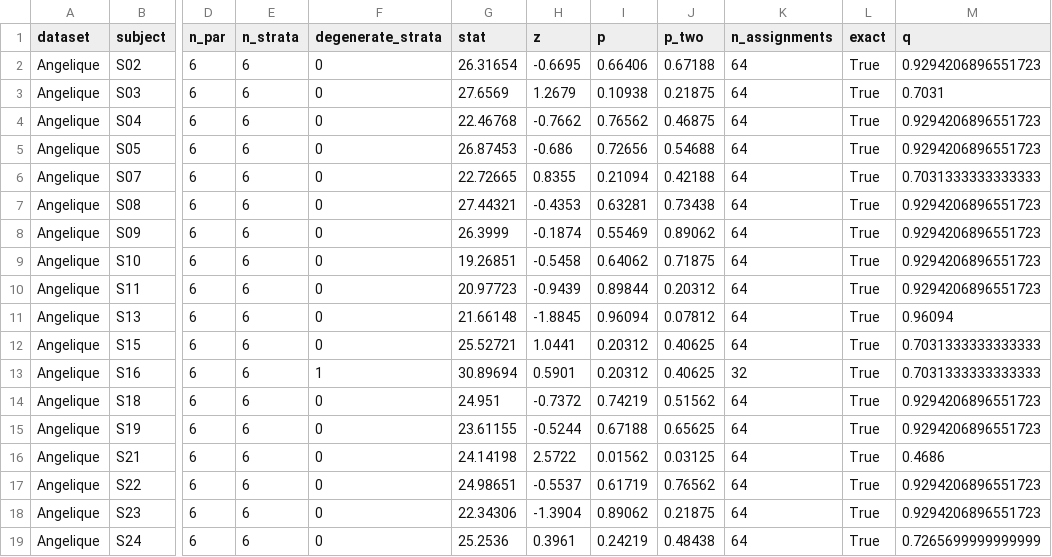
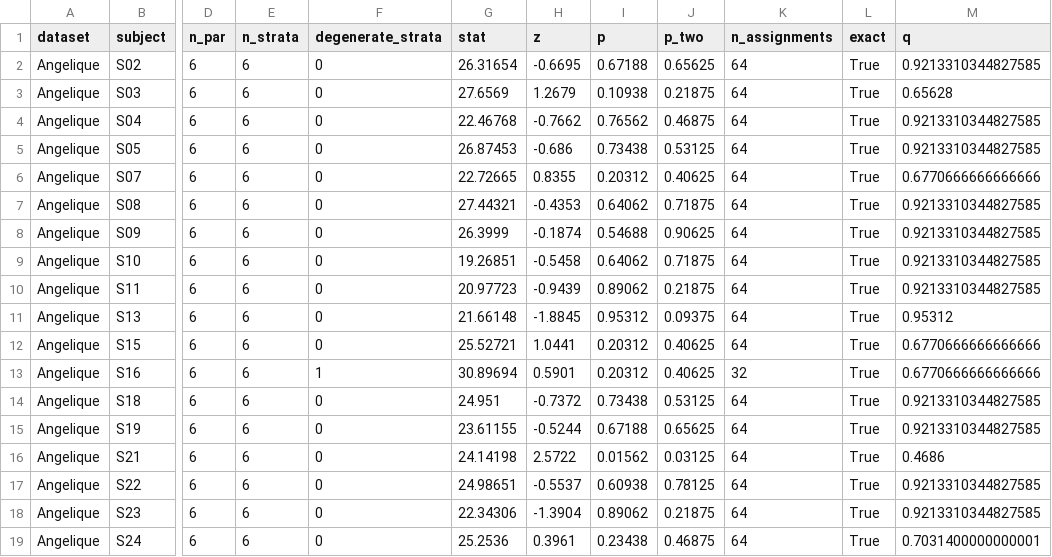
Before and after one commit to ptapal/DIGNUMWORDS, a CSV file: results/within_subject/block_exact_erpmean.csv, drawn as a sheet; only a part is shown, gaps mark what is left out; the diff covers the shown part only; the diff names each change by its address in the sheet, - before the commit and + after, or states it on an @@ line.

```diff
--- a/results/within_subject/block_exact_erpmean.csv
+++ b/results/within_subject/block_exact_erpmean.csv
-I2 (p): 0.66406
+I2 (p): 0.67188
-J2 (p_two): 0.67188
+J2 (p_two): 0.65625
-M2 (q): 0.9294206896551723
+M2 (q): 0.9213310344827585
-M3 (q): 0.7031
+M3 (q): 0.65628
-M4:M5 (q): 0.9294206896551723
+M4:M5 (q): 0.9213310344827585
-I5 (p): 0.72656
+I5 (p): 0.73438
-J5 (p_two): 0.54688
+J5 (p_two): 0.53125
-I6 (p): 0.21094
+I6 (p): 0.20312
-J6 (p_two): 0.42188
+J6 (p_two): 0.40625
-M6 (q): 0.7031333333333333
+M6 (q): 0.6770666666666666
-I7 (p): 0.63281
+I7 (p): 0.64062
-J7 (p_two): 0.73438
+J7 (p_two): 0.71875
-M7:M10 (q): 0.9294206896551723
+M7:M10 (q): 0.9213310344827585
-I8 (p): 0.55469
+I8 (p): 0.54688
-J8 (p_two): 0.89062
+J8 (p_two): 0.90625
-I10 (p): 0.89844
+I10 (p): 0.89062
-J10 (p_two): 0.20312
+J10 (p_two): 0.21875
-I11 (p): 0.96094
+I11 (p): 0.95312
-J11 (p_two): 0.07812
+J11 (p_two): 0.09375
-M11 (q): 0.96094
+M11 (q): 0.95312
-M12:M13 (q): 0.7031333333333333
+M12:M13 (q): 0.6770666666666666
-I14 (p): 0.74219
+I14 (p): 0.73438
-J14 (p_two): 0.51562
+J14 (p_two): 0.53125
-M14:M15 (q): 0.9294206896551723
+M14:M15 (q): 0.9213310344827585
-I17 (p): 0.61719
+I17 (p): 0.60938
-J17 (p_two): 0.76562
+J17 (p_two): 0.78125
-M17:M18 (q): 0.9294206896551723
+M17:M18 (q): 0.9213310344827585
-I19 (p): 0.24219
+I19 (p): 0.23438
-J19 (p_two): 0.48438
+J19 (p_two): 0.46875
-M19 (q): 0.7265699999999999
+M19 (q): 0.7031400000000001
```
Also changed, not shown: 47 edited cells elsewhere in this file, results/within_subject/block_exact_erp.csv, results/within_subject/block_exact_erp_all.csv, 39 other files.
